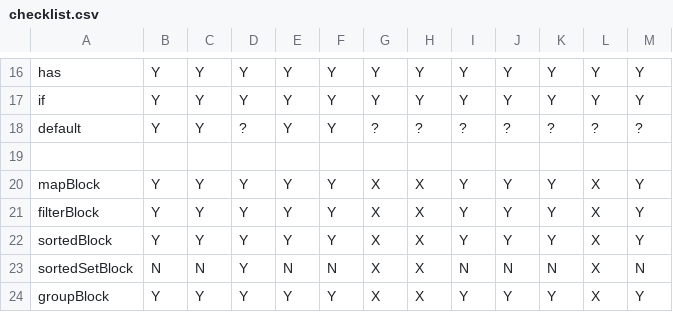
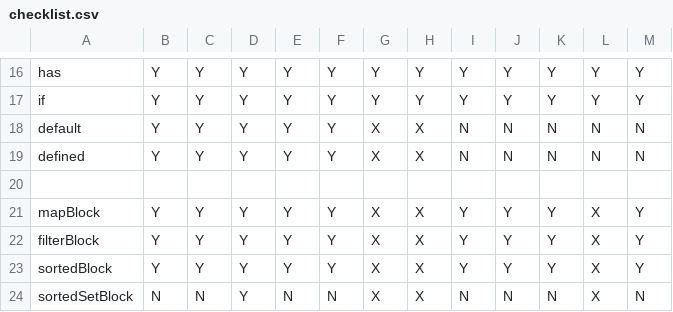
Before and after one commit to montagejs/frb, a CSV file: checklist.csv, drawn as a sheet; only a part is shown, gaps mark what is left out; the shorter side is filled out with more unchanged rows.

Commit message:
Support "defined" observers

```diff
--- a/checklist.csv
+++ b/checklist.csv
@@ -17,3 +17,4 @@ has,Y,Y,Y,Y,Y,Y,Y,Y,Y,Y,Y,Y
 if,Y,Y,Y,Y,Y,Y,Y,Y,Y,Y,Y,Y
-default,Y,Y,?,Y,Y,?,?,?,?,?,?,?
+default,Y,Y,Y,Y,Y,X,X,N,N,N,N,N
+defined,Y,Y,Y,Y,Y,X,X,N,N,N,N,N
 ,,,,,,,,,,,,
```
Also changed, not shown: 4 other files.
